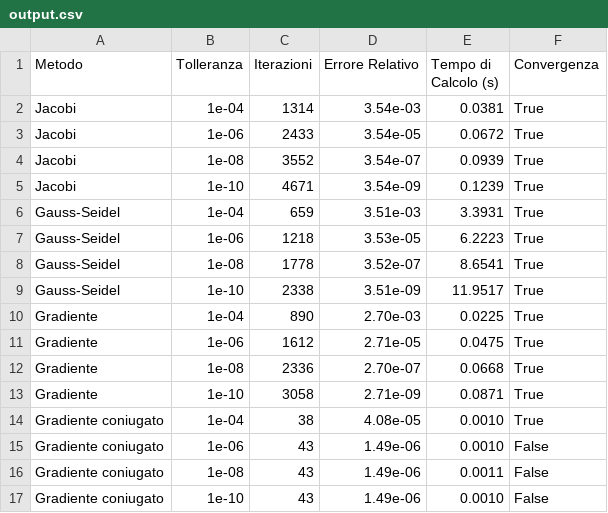
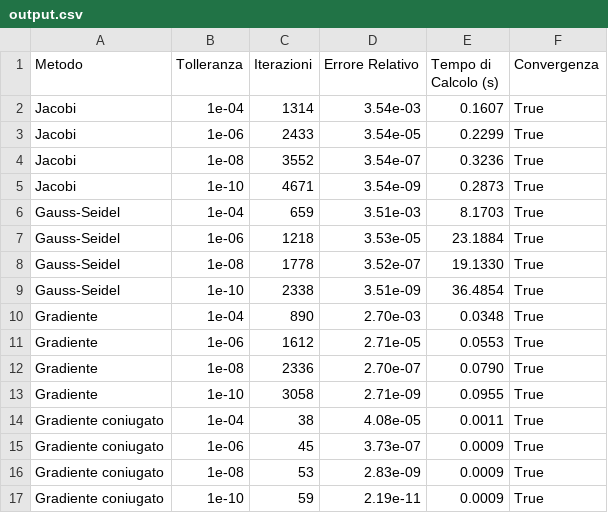
Before and after one commit to pegghe/MetodiDelCalcoloScientifico, a CSV file: mcs_project1-main/mcs_project1-main/results/vem1_results/output.csv, drawn as a sheet.

```diff
--- a/mcs_project1-main/mcs_project1-main/results/vem1_results/output.csv
+++ b/mcs_project1-main/mcs_project1-main/results/vem1_results/output.csv
@@ -1,17 +1,17 @@
 Metodo,Tolleranza,Iterazioni,Errore Relativo,Tempo di Calcolo (s),Convergenza
-Jacobi,1e-04,1314,3.54e-03,0.0381,True
-Jacobi,1e-06,2433,3.54e-05,0.0672,True
-Jacobi,1e-08,3552,3.54e-07,0.0939,True
-Jacobi,1e-10,4671,3.54e-09,0.1239,True
-Gauss-Seidel,1e-04,659,3.51e-03,3.3931,True
-Gauss-Seidel,1e-06,1218,3.53e-05,6.2223,True
-Gauss-Seidel,1e-08,1778,3.52e-07,8.6541,True
-Gauss-Seidel,1e-10,2338,3.51e-09,11.9517,True
-Gradiente,1e-04,890,2.70e-03,0.0225,True
-Gradiente,1e-06,1612,2.71e-05,0.0475,True
-Gradiente,1e-08,2336,2.70e-07,0.0668,True
-Gradiente,1e-10,3058,2.71e-09,0.0871,True
-Gradiente coniugato,1e-04,38,4.08e-05,0.0010,True
-Gradiente coniugato,1e-06,43,1.49e-06,0.0010,False
-Gradiente coniugato,1e-08,43,1.49e-06,0.0011,False
-Gradiente coniugato,1e-10,43,1.49e-06,0.0010,False
+Jacobi,1e-04,1314,3.54e-03,0.1607,True
+Jacobi,1e-06,2433,3.54e-05,0.2299,True
+Jacobi,1e-08,3552,3.54e-07,0.3236,True
+Jacobi,1e-10,4671,3.54e-09,0.2873,True
+Gauss-Seidel,1e-04,659,3.51e-03,8.1703,True
+Gauss-Seidel,1e-06,1218,3.53e-05,23.1884,True
+Gauss-Seidel,1e-08,1778,3.52e-07,19.1330,True
+Gauss-Seidel,1e-10,2338,3.51e-09,36.4854,True
+Gradiente,1e-04,890,2.70e-03,0.0348,True
+Gradiente,1e-06,1612,2.71e-05,0.0553,True
+Gradiente,1e-08,2336,2.70e-07,0.0790,True
+Gradiente,1e-10,3058,2.71e-09,0.0955,True
+Gradiente coniugato,1e-04,38,4.08e-05,0.0011,True
+Gradiente coniugato,1e-06,45,3.73e-07,0.0009,True
+Gradiente coniugato,1e-08,53,2.83e-09,0.0009,True
+Gradiente coniugato,1e-10,59,2.19e-11,0.0009,True
```
Also changed, not shown: mcs_project1-main/mcs_project1-main/results/spa1_results/output.csv, mcs_project1-main/mcs_project1-main/results/spa2_results/output.csv, 14 other files.
